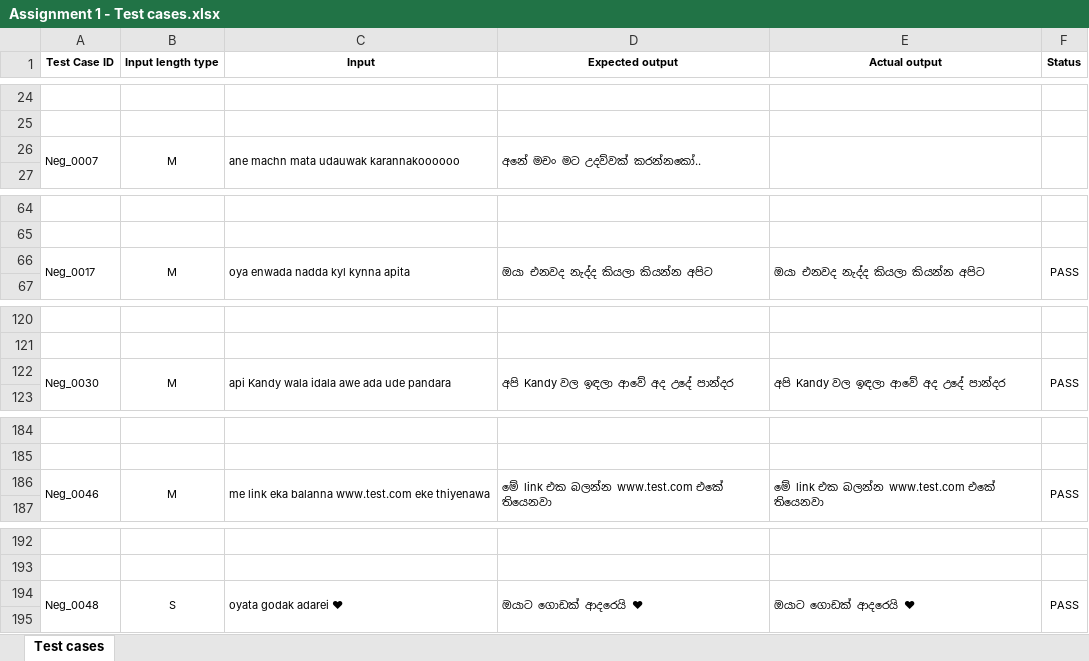
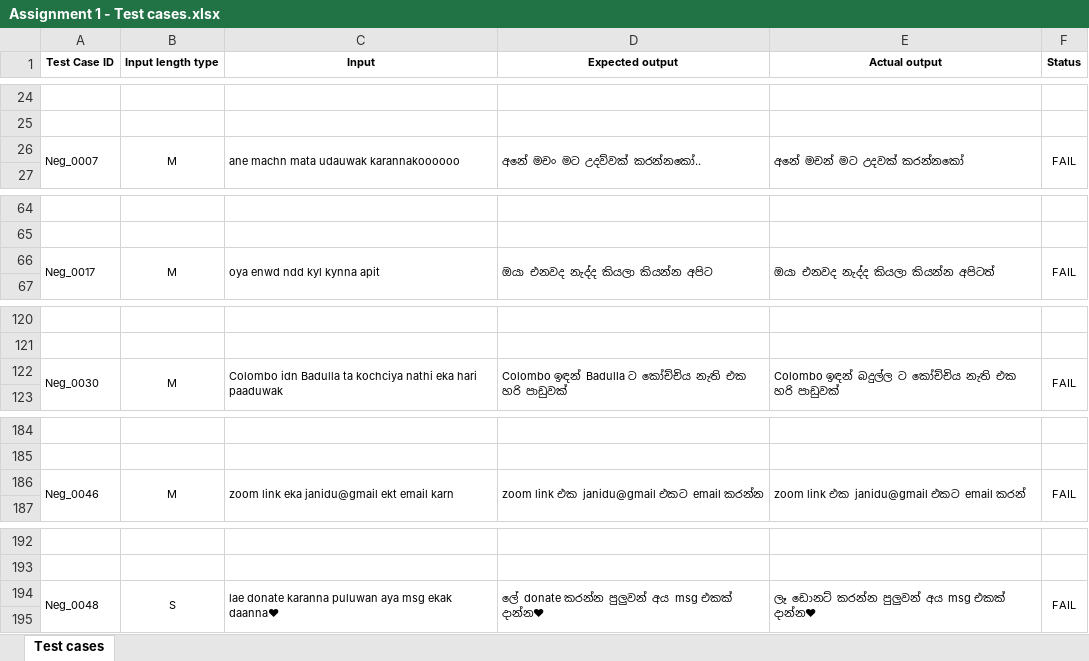
Before and after one commit to JaniduVirunaka/test_automation, an Excel workbook: Assignment 1 - Test cases.xlsx, sheet Test cases, drawn as a sheet; only a part is shown, gaps mark what is left out; values as stored, in another font and other column widths than the file's, no borders; the diff covers the shown part only; the diff names each change by its address in the sheet, - before the commit and + after, or states it on an @@ line.

Commit message:
all test cases failed

```diff
--- a/Assignment 1 - Test cases.xlsx (sheet Test cases)
+++ b/Assignment 1 - Test cases.xlsx (sheet Test cases)
-E26 (Actual output): (empty)
+E26 (Actual output): අනේ මචන් මට උදවක් කරන්නකෝ
-F26 (Status): (empty)
+F26 (Status): FAIL
-C66 (Input): oya enwada nadda kyl kynna apita
+C66 (Input): oya enwd ndd kyl kynna apit
-E66 (Actual output): ඔයා එනවද නැද්ද කියලා කියන්න අපිට
+E66 (Actual output): ඔයා එනවද නැද්ද කියලා කියන්න අපිටත්
-F66 (Status): PASS
+F66 (Status): FAIL
-C122 (Input): api Kandy wala idala awe ada ude pandara
+C122 (Input): Colombo idn Badulla ta kochciya nathi eka hari paaduwak
-D122 (Expected output): අපි Kandy වල ඉඳලා ආවේ අද උදේ පාන්දර
+D122 (Expected output): Colombo ඉඳන් Badulla ට කෝච්චිය නැති එක හරි පාඩුවක්
-E122 (Actual output): අපි Kandy වල ඉඳලා ආවේ අද උදේ පාන්දර
+E122 (Actual output): Colombo ඉඳන් බදුල්ල ට කෝච්චිය නැති එක හරි පාඩුවක්
-F122 (Status): PASS
+F122 (Status): FAIL
-C186 (Input): me link eka balanna www.test.com eke thiyenawa
+C186 (Input): zoom link eka janidu@gmail ekt email karn
-D186 (Expected output): මේ link එක බලන්න www.test.com එකේ තියෙනවා
+D186 (Expected output): zoom link එක janidu@gmail එකට email කරන්න
-E186 (Actual output): මේ link එක බලන්න www.test.com එකේ තියෙනවා
+E186 (Actual output): zoom link එක janidu@gmail එකට email කරන්
-F186 (Status): PASS
+F186 (Status): FAIL
-C194 (Input): oyata godak adarei ❤
+C194 (Input): lae donate karanna puluwan aya msg ekak daanna❤
-D194 (Expected output): ඔයාට ගොඩක් ආදරෙයි ❤
+D194 (Expected output): ලේ donate කරන්න පුලුවන් අය msg එකක් දාන්න❤
-E194 (Actual output): ඔයාට ගොඩක් ආදරෙයි ❤
+E194 (Actual output): ලෑ ඩොනට් කරන්න පුලුවන් අය msg එකක් දාන්න❤
-F194 (Status): PASS
+F194 (Status): FAIL
```
Also changed, not shown: 5 added rows, 5 removed rows and 52 edited cells elsewhere in this sheet.
